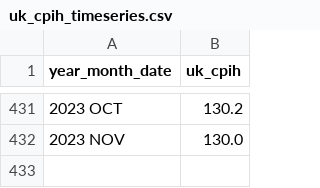
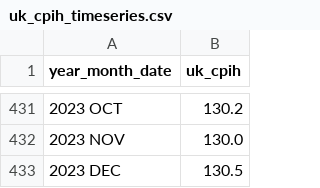
Before and after one commit to florentvx/streamlit_test, a CSV file: data/uk_cpih_timeseries.csv, drawn as a sheet; only a part is shown, gaps mark what is left out; the diff names each change by its address in the sheet, - before the commit and + after, or states it on an @@ line.

Commit message:
inflation data DEC23

```diff
--- a/data/uk_cpih_timeseries.csv
+++ b/data/uk_cpih_timeseries.csv
+row 433: 2023 DEC | 130.5
```
